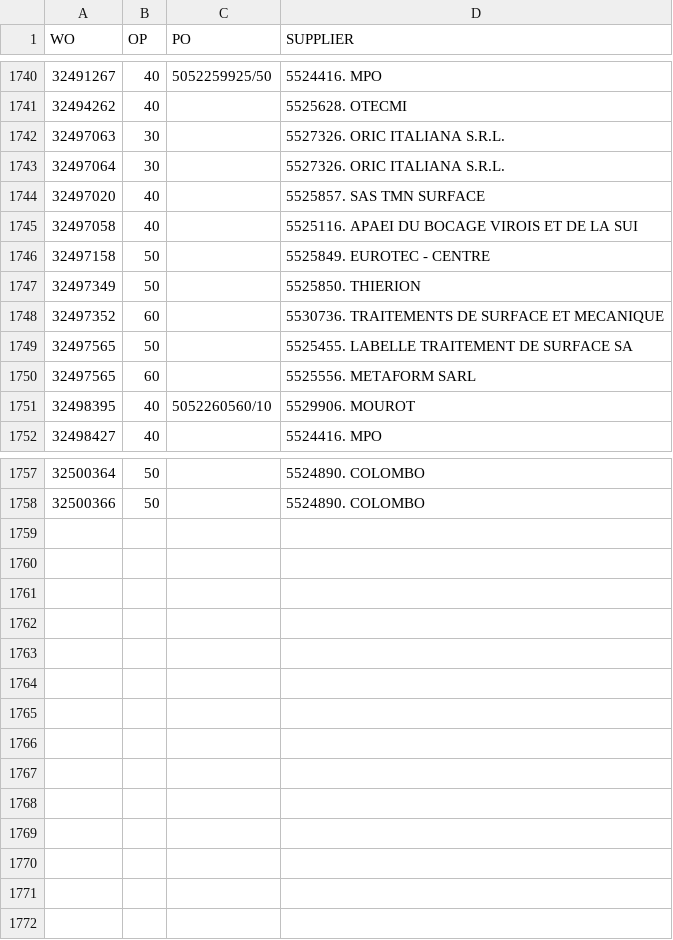
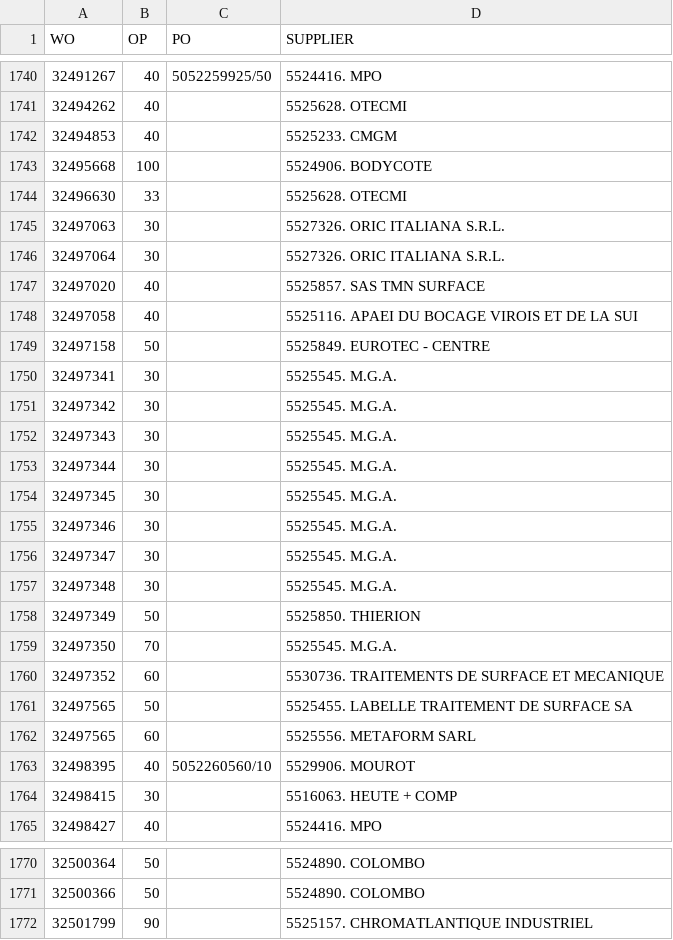
Before and after one commit to Visualys/Cyberplan, a CSV file: CND_OPEXT.csv, drawn as a sheet; only a part is shown, gaps mark what is left out; the diff names each change by its address in the sheet, - before the commit and + after, or states it on an @@ line.

Commit message:
Updated on 2024-04-06 04:59:06

```diff
--- a/CND_OPEXT.csv
+++ b/CND_OPEXT.csv
+row 1742: 32494853 | 40 |  | 5525233. CMGM
+row 1743: 32495668 | 100 |  | 5524906. BODYCOTE
+row 1744: 32496630 | 33 |  | 5525628. OTECMI
+row 1750: 32497341 | 30 |  | 5525545. M.G.A.
+row 1751: 32497342 | 30 |  | 5525545. M.G.A.
+row 1752: 32497343 | 30 |  | 5525545. M.G.A.
+row 1753: 32497344 | 30 |  | 5525545. M.G.A.
+row 1754: 32497345 | 30 |  | 5525545. M.G.A.
+row 1755: 32497346 | 30 |  | 5525545. M.G.A.
+row 1756: 32497347 | 30 |  | 5525545. M.G.A.
+row 1757: 32497348 | 30 |  | 5525545. M.G.A.
+row 1759: 32497350 | 70 |  | 5525545. M.G.A.
+row 1764: 32498415 | 30 |  | 5516063. HEUTE + COMP
+row 1772: 32501799 | 90 |  | 5525157. CHROMATLANTIQUE INDUSTRIEL
```
